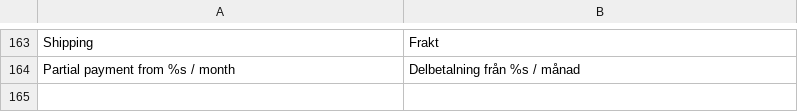
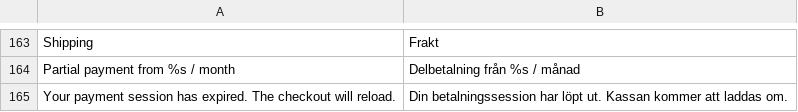
Before and after one commit to vicgeralds/nwt-magento2-checkout, a CSV file: i18n/sv_SE.csv, drawn as a sheet; only a part is shown, gaps mark what is left out; the diff names each change by its address in the sheet, - before the commit and + after, or states it on an @@ line.

Commit message:
Merged in IW-257-2 (pull request #43)
[IW-257] Reload checkout if payment session is expired

* [IW-257] Adds ongoing payment session expiry check on the checkout page
* [IW-257] Corrected constructor argument default (seconds, not hours)

Approved-by: Sergiu Moscalu

```diff
--- a/i18n/sv_SE.csv
+++ b/i18n/sv_SE.csv
+row 165: Your payment session has expired. The checkout will reload. | Din betalningssession har löpt ut. Kassan kommer att laddas om.
```
Also changed, not shown: 10 other files.
